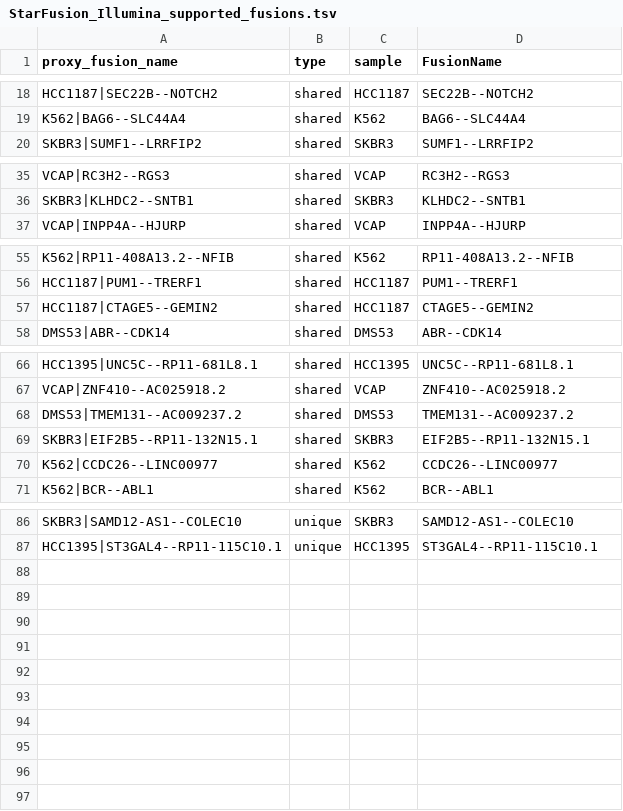
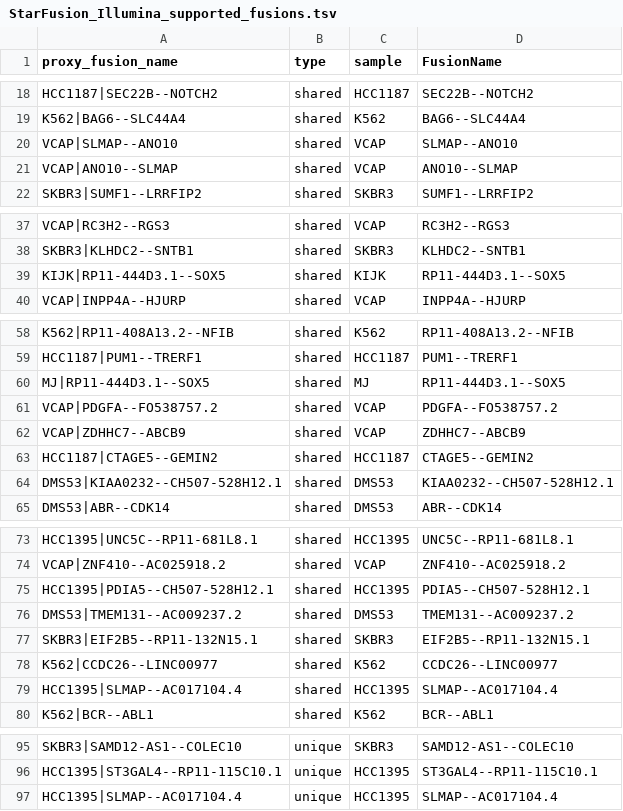
Before and after one commit to fusiontranscripts/LR-FusionBenchmarking, a TSV file: cancer_cell_lines/StarFusion_Illumina_supported_fusions.tsv, drawn as a sheet; only a part is shown, gaps mark what is left out.

Commit message:
more stringent definition of messy ->  at least three samples and at least 2 diff progs

```diff
--- a/cancer_cell_lines/StarFusion_Illumina_supported_fusions.tsv
+++ b/cancer_cell_lines/StarFusion_Illumina_supported_fusions.tsv
@@ -19,2 +19,4 @@ HCC1187|SEC22B--NOTCH2	shared	HCC1187	SEC22B--NOTCH2
 K562|BAG6--SLC44A4	shared	K562	BAG6--SLC44A4
+VCAP|SLMAP--ANO10	shared	VCAP	SLMAP--ANO10
+VCAP|ANO10--SLMAP	shared	VCAP	ANO10--SLMAP
 SKBR3|SUMF1--LRRFIP2	shared	SKBR3	SUMF1--LRRFIP2
@@ -36,2 +38,3 @@ VCAP|RC3H2--RGS3	shared	VCAP	RC3H2--RGS3
 SKBR3|KLHDC2--SNTB1	shared	SKBR3	KLHDC2--SNTB1
+KIJK|RP11-444D3.1--SOX5	shared	KIJK	RP11-444D3.1--SOX5
 VCAP|INPP4A--HJURP	shared	VCAP	INPP4A--HJURP
@@ -56,3 +59,7 @@ K562|RP11-408A13.2--NFIB	shared	K562	RP11-408A13.2--NFIB
 HCC1187|PUM1--TRERF1	shared	HCC1187	PUM1--TRERF1
+MJ|RP11-444D3.1--SOX5	shared	MJ	RP11-444D3.1--SOX5
+VCAP|PDGFA--FO538757.2	shared	VCAP	PDGFA--FO538757.2
+VCAP|ZDHHC7--ABCB9	shared	VCAP	ZDHHC7--ABCB9
 HCC1187|CTAGE5--GEMIN2	shared	HCC1187	CTAGE5--GEMIN2
+DMS53|KIAA0232--CH507-528H12.1	shared	DMS53	KIAA0232--CH507-528H12.1
 DMS53|ABR--CDK14	shared	DMS53	ABR--CDK14
@@ -67,2 +74,3 @@ HCC1395|UNC5C--RP11-681L8.1	shared	HCC1395	UNC5C--RP11-681L8.1
 VCAP|ZNF410--AC025918.2	shared	VCAP	ZNF410--AC025918.2
+HCC1395|PDIA5--CH507-528H12.1	shared	HCC1395	PDIA5--CH507-528H12.1
 DMS53|TMEM131--AC009237.2	shared	DMS53	TMEM131--AC009237.2
@@ -70,2 +78,3 @@ SKBR3|EIF2B5--RP11-132N15.1	shared	SKBR3	EIF2B5--RP11-132N15.1
 K562|CCDC26--LINC00977	shared	K562	CCDC26--LINC00977
+HCC1395|SLMAP--AC017104.4	shared	HCC1395	SLMAP--AC017104.4
 K562|BCR--ABL1	shared	K562	BCR--ABL1
@@ -87 +96,2 @@ SKBR3|SAMD12-AS1--COLEC10	unique	SKBR3	SAMD12-AS1--COLEC10
 HCC1395|ST3GAL4--RP11-115C10.1	unique	HCC1395	ST3GAL4--RP11-115C10.1
+HCC1395|SLMAP--AC017104.4	unique	HCC1395	SLMAP--AC017104.4
```
Also changed, not shown: 1 other file.
